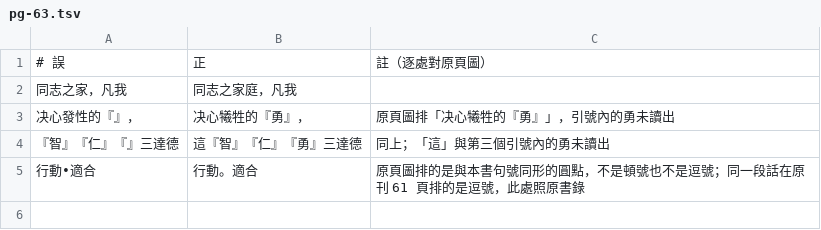
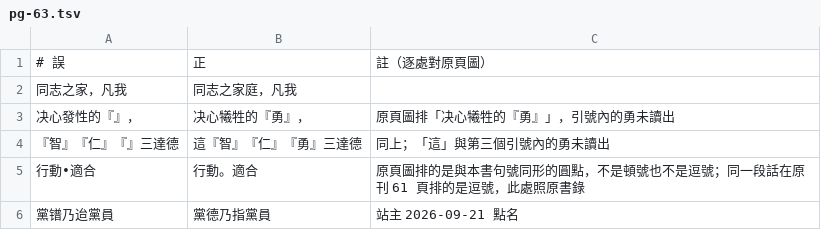
Before and after one commit to mt019/zhu-jiahua-research-data, a TSV file: data/materials/external/SRC-nlc-dang-de-zuzhi-yu-lingdao-1944/corrections/pg-63.tsv, drawn as a sheet; the diff names each change by its address in the sheet, - before the commit and + after, or states it on an @@ line.

```diff
--- a/data/materials/external/SRC-nlc-dang-de-zuzhi-yu-lingdao-1944/corrections/pg-63.tsv
+++ b/data/materials/external/SRC-nlc-dang-de-zuzhi-yu-lingdao-1944/corrections/pg-63.tsv
+row 6: 黨镨乃迨黨員 | 黨德乃指黨員 | 站主 2026-09-21 點名
```
Also changed, not shown: data/materials/external/SRC-nlc-dang-de-zuzhi-yu-lingdao-1944/corrections/pg-65.tsv, 1 other file.
